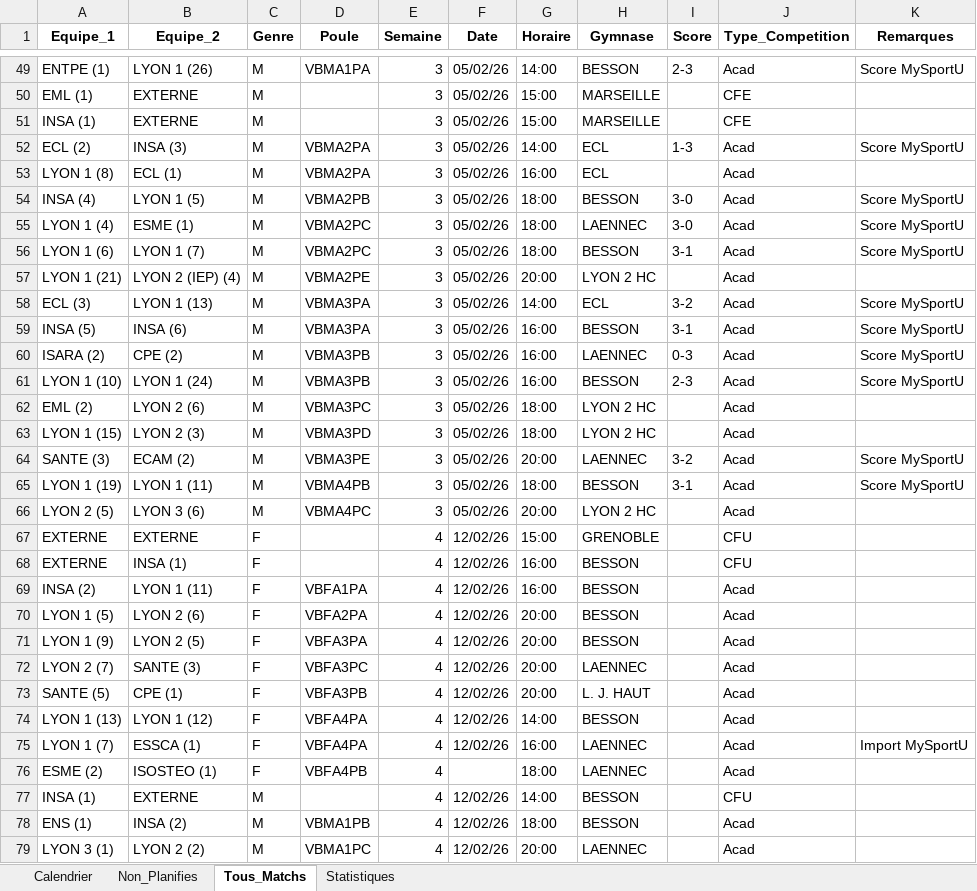
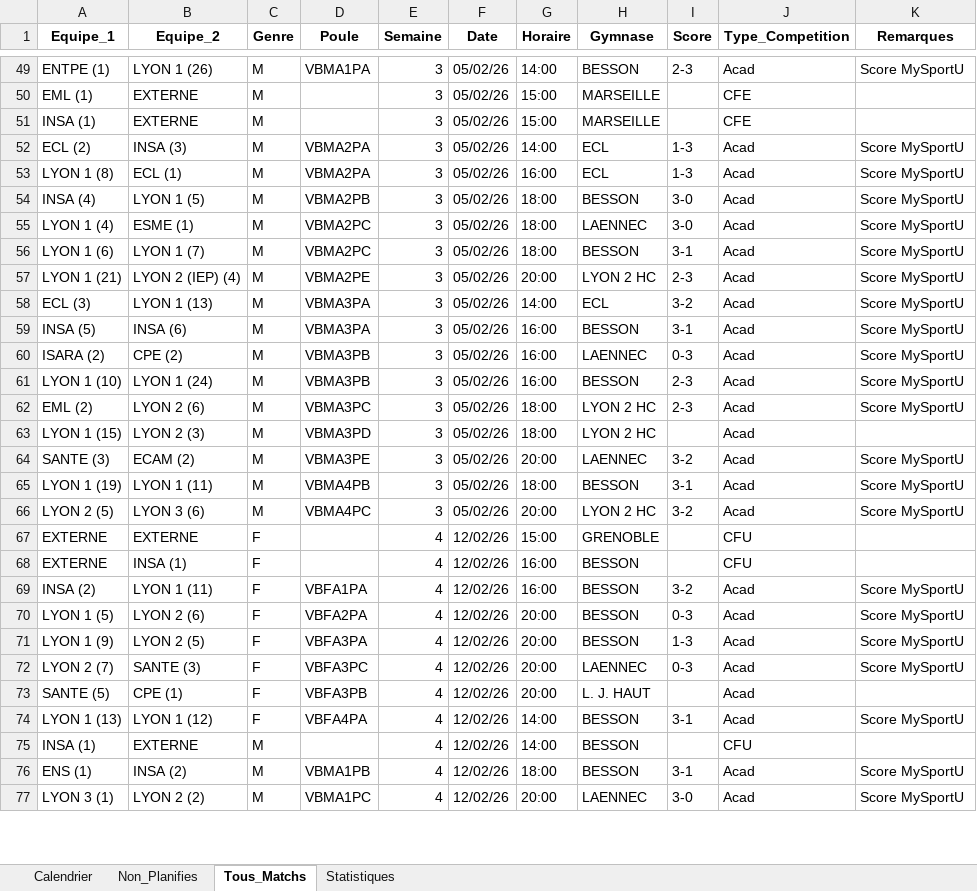
Before and after one commit to VinCheetah/PyCalendar, an Excel workbook: data/volleyball/calendrier_volleyP2.xlsx, sheet Tous_Matchs, drawn as a sheet; only a part is shown, gaps mark what is left out; values as stored, in another font and other column widths than the file's, no borders; removed rows and columns are numbered as before the commit, all else as after; the diff covers the shown part only; the diff names each change by its address in the sheet, - before the commit and + after, or states it on an @@ line.

```diff
--- a/data/volleyball/calendrier_volleyP2.xlsx (sheet Tous_Matchs)
+++ b/data/volleyball/calendrier_volleyP2.xlsx (sheet Tous_Matchs)
-I53 (Score): (empty)
+I53 (Score): 1-3
-K53 (Remarques): (empty)
+K53 (Remarques): Score MySportU
-I57 (Score): (empty)
+I57 (Score): 2-3
-K57 (Remarques): (empty)
+K57 (Remarques): Score MySportU
-I62 (Score): (empty)
+I62 (Score): 2-3
-K62 (Remarques): (empty)
+K62 (Remarques): Score MySportU
-I66 (Score): (empty)
+I66 (Score): 3-2
-K66 (Remarques): (empty)
+K66 (Remarques): Score MySportU
-I69 (Score): (empty)
+I69 (Score): 3-2
-K69:K72 (Remarques): (empty)
+K69:K72 (Remarques): Score MySportU
-I70 (Score): (empty)
+I70 (Score): 0-3
-I71 (Score): (empty)
+I71 (Score): 1-3
-I72 (Score): (empty)
+I72 (Score): 0-3
-I74 (Score): (empty)
+I74 (Score): 3-1
-K74 (Remarques): (empty)
+K74 (Remarques): Score MySportU
-row 75: LYON 1 (7) | ESSCA (1) | F | VBFA4PA | 4 | 12/02/26 | 16:00 | LAENNEC |  | Acad | Import MySportU
-row 76: ESME (2) | ISOSTEO (1) | F | VBFA4PB | 4 |  | 18:00 | LAENNEC |  | Acad
-I76 (Score): (empty)
+I76 (Score): 3-1
-K76:K77 (Remarques): (empty)
+K76:K77 (Remarques): Score MySportU
-I77 (Score): (empty)
+I77 (Score): 3-0
```
Also changed, not shown: 5 added rows, 3 removed rows and 38 edited cells elsewhere in this sheet, sheet Calendrier, sheet Non_Planifies, sheet Statistiques, data/volleyball/config_volleyP2.xlsx, 23 other files.
